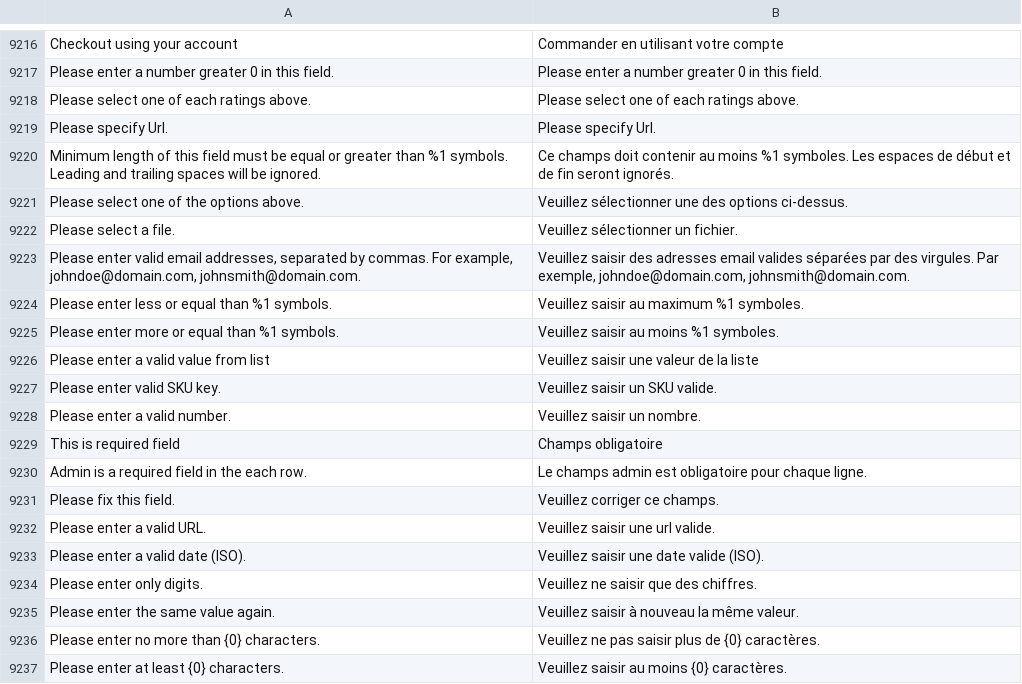
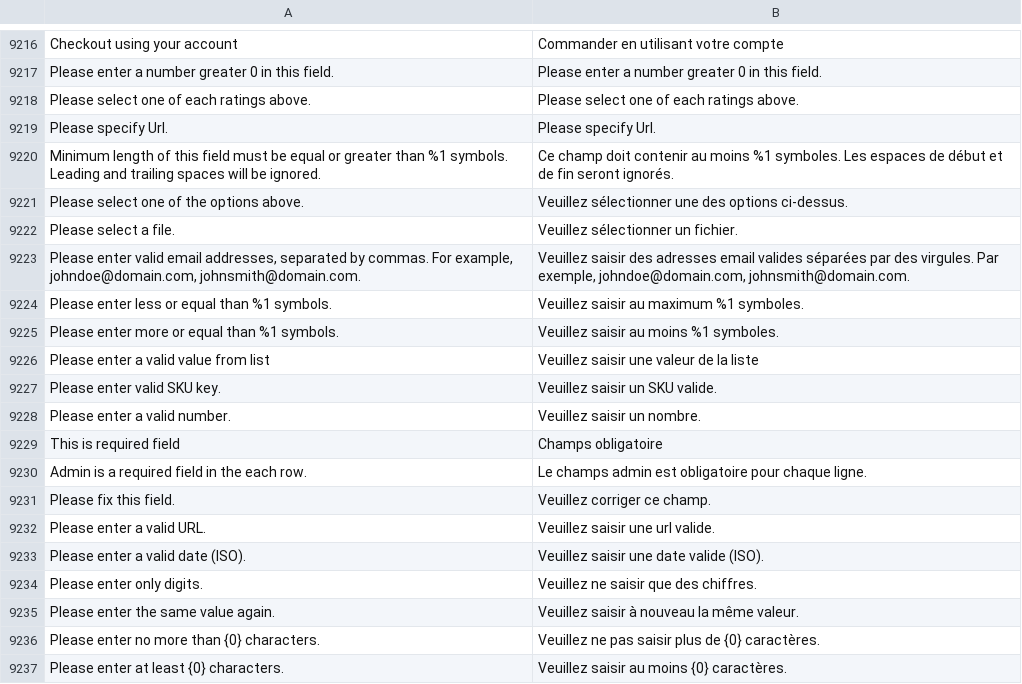
Before and after one commit to mageplaza/magento-2-french-language-pack, a CSV file: github_contributions.csv, drawn as a sheet; only a part is shown, gaps mark what is left out; the diff names each change by its address in the sheet, - before the commit and + after, or states it on an @@ line.

Commit message:
fix typo 'ce champs' (2 occurences) which has an extra s

```diff
--- a/github_contributions.csv
+++ b/github_contributions.csv
-B9220: Ce champs doit contenir…
+B9220: Ce champ doit contenir…
-B9231: Veuillez corriger ce champs.
+B9231: Veuillez corriger ce champ.
```
